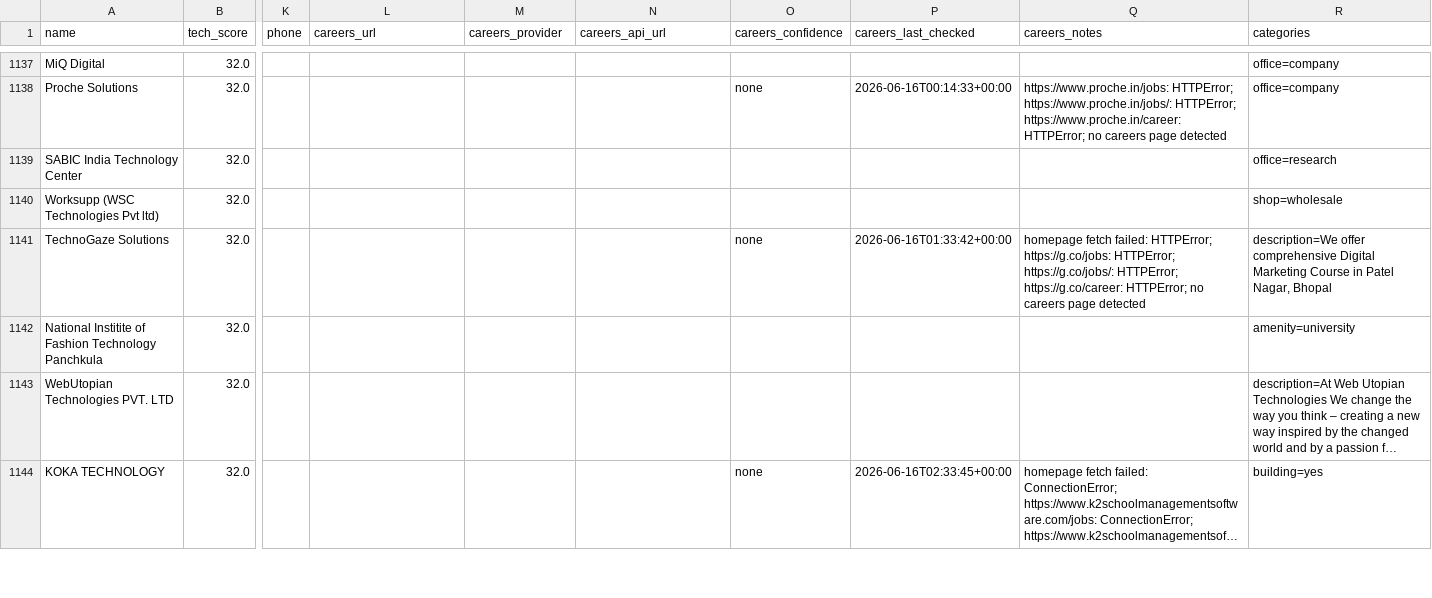
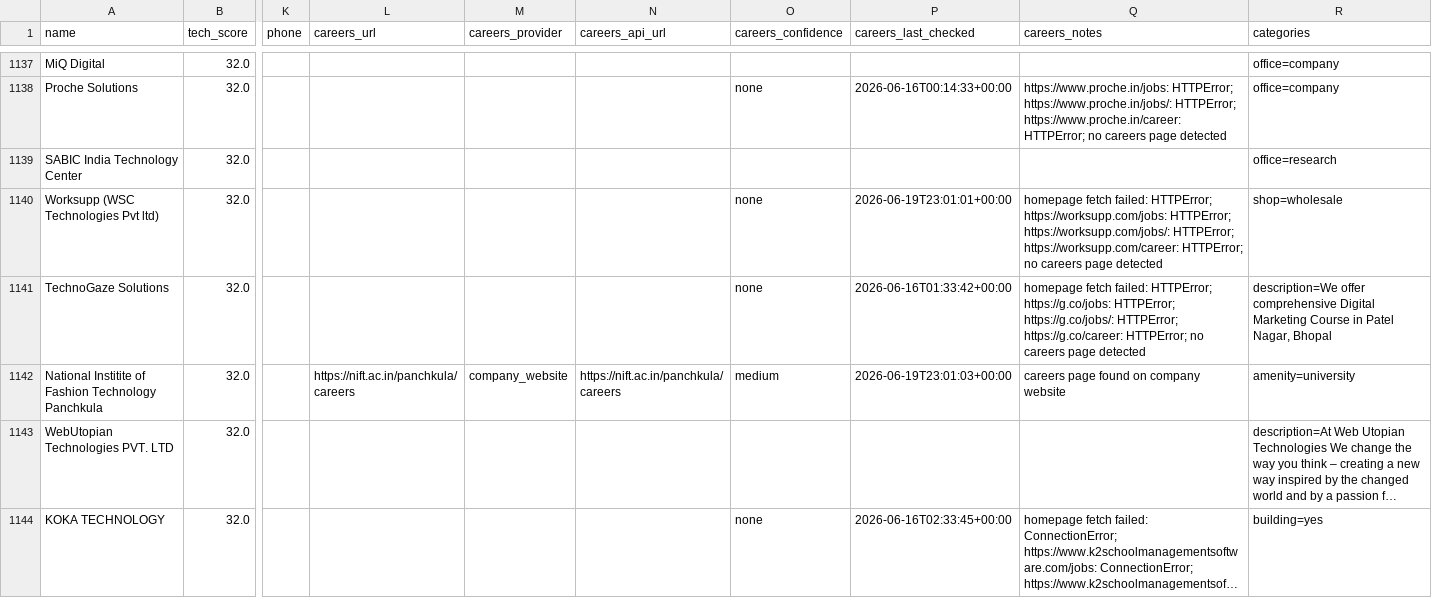
Before and after one commit to AkashKumar7902/india-tech-company-finder, a CSV file: results/india_tech_companies.csv, drawn as a sheet; only a part is shown, gaps mark what is left out; long unchanged cells end in …; the diff names each change by its address in the sheet, - before the commit and + after, or states it on an @@ line.

```diff
--- a/results/india_tech_companies.csv
+++ b/results/india_tech_companies.csv
-O1140 (careers_confidence): (empty)
+O1140 (careers_confidence): none
-P1140 (careers_last_checked): (empty)
+P1140 (careers_last_checked): 2026-06-19T23:01:01+00:00
-Q1140 (careers_notes): (empty)
+Q1140 (careers_notes): homepage fetch failed: HTTPError; https://worksupp.com/jobs: HTTPError; https://worksupp.com/jobs/: HTTPError; https://worksupp.com/career: HTTPError; no careers page detected
-L1142 (careers_url): (empty)
+L1142 (careers_url): https://nift.ac.in/panchkula/careers
-M1142 (careers_provider): (empty)
+M1142 (careers_provider): company_website
-N1142 (careers_api_url): (empty)
+N1142 (careers_api_url): https://nift.ac.in/panchkula/careers
-O1142 (careers_confidence): (empty)
+O1142 (careers_confidence): medium
-P1142 (careers_last_checked): (empty)
+P1142 (careers_last_checked): 2026-06-19T23:01:03+00:00
-Q1142 (careers_notes): (empty)
+Q1142 (careers_notes): careers page found on company website
```
Also changed, not shown: 1 other file.
